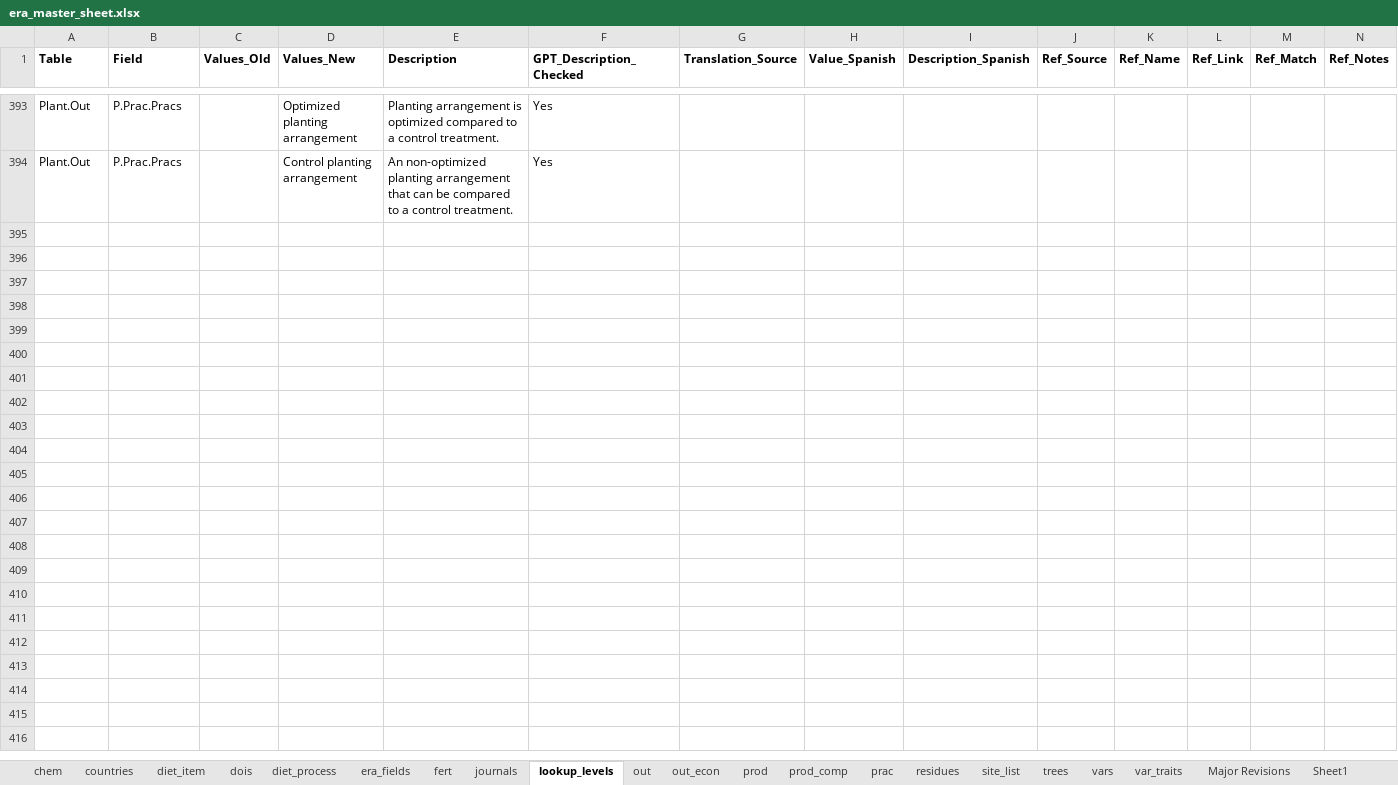
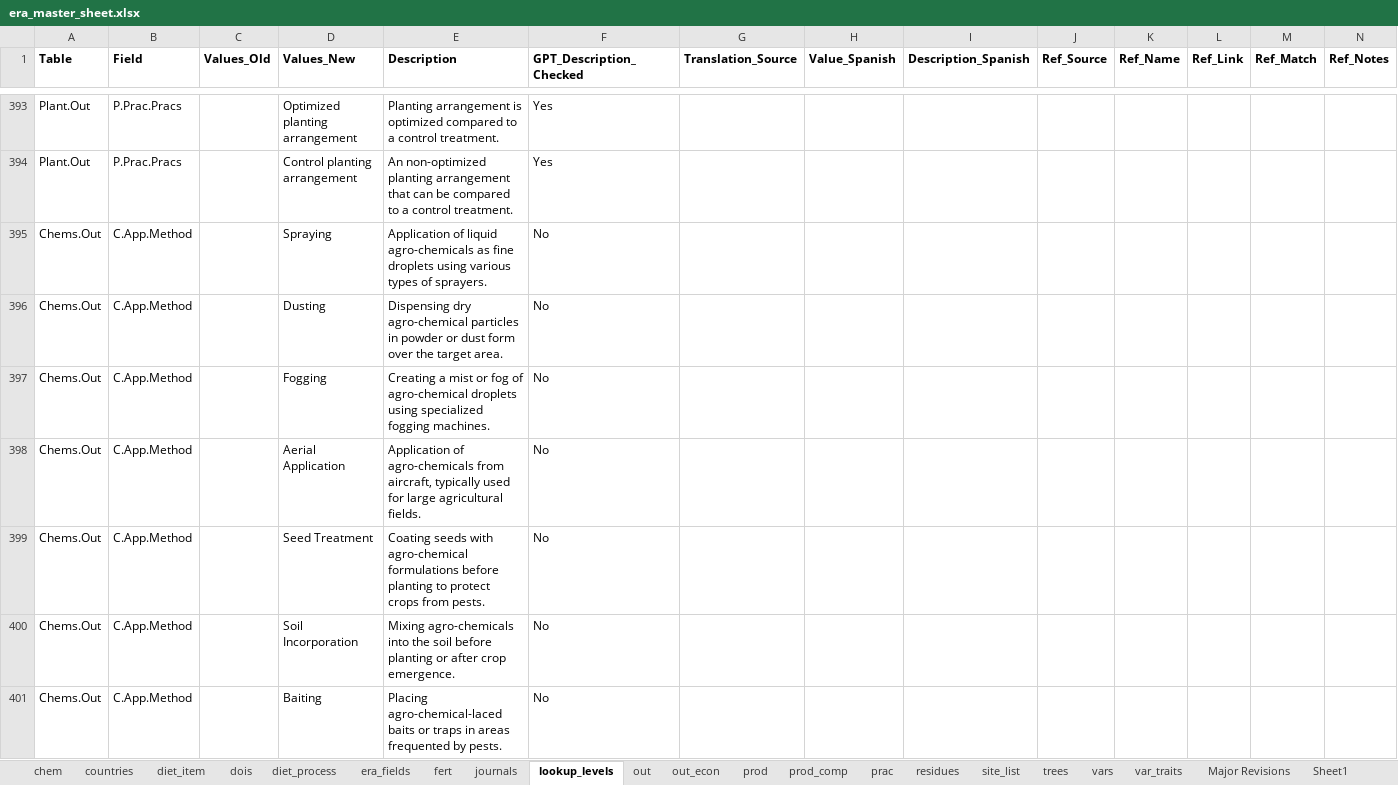
Before and after one commit to peetmate/era_codes, an Excel workbook: era_master_sheet.xlsx, sheet lookup_levels, drawn as a sheet; only a part is shown, gaps mark what is left out; values as stored, in another font and other column widths than the file's, no borders; rows hold the shown columns only; the diff covers the shown part only; the diff names each change by its address in the sheet, - before the commit and + after, or states it on an @@ line.

```diff
--- a/era_master_sheet.xlsx (sheet lookup_levels)
+++ b/era_master_sheet.xlsx (sheet lookup_levels)
+row 395: Chems.Out | C.App.Method |  | Spraying | Application of liquid agro-chemicals as fine droplets using various types of sprayers. | No
+row 396: Chems.Out | C.App.Method |  | Dusting | Dispensing dry agro-chemical particles in powder or dust form over the target area. | No
+row 397: Chems.Out | C.App.Method |  | Fogging | Creating a mist or fog of agro-chemical droplets using specialized fogging machines. | No
+row 398: Chems.Out | C.App.Method |  | Aerial Application | Application of agro-chemicals from aircraft, typically used for large agricultural fields. | No
+row 399: Chems.Out | C.App.Method |  | Seed Treatment | Coating seeds with agro-chemical formulations before planting to protect crops from pests. | No
+row 400: Chems.Out | C.App.Method |  | Soil Incorporation | Mixing agro-chemicals into the soil before planting or after crop emergence. | No
+row 401: Chems.Out | C.App.Method |  | Baiting | Placing agro-chemical-laced baits or traps in areas frequented by pests. | No
```
Also changed, not shown: 6 added rows elsewhere in this sheet.
